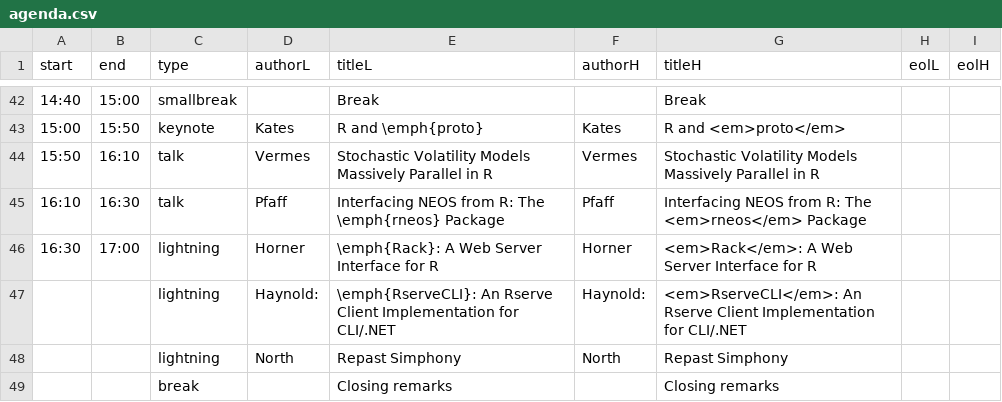
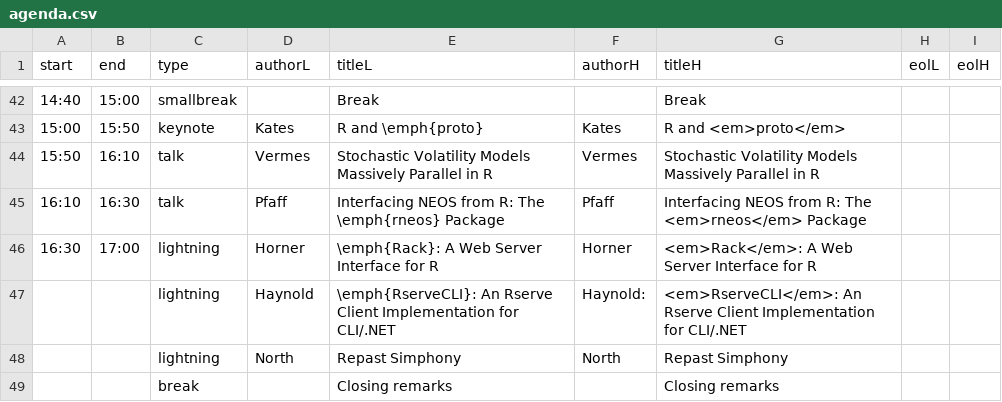
Before and after one commit to joshuaulrich/rfinanceconference, a CSV file: 2011/agenda/I_wish_I_had_php_skillz/agenda.csv, drawn as a sheet; only a part is shown, gaps mark what is left out.

Commit message:
removed stray ':' from Haynold

```diff
--- a/2011/agenda/I_wish_I_had_php_skillz/agenda.csv
+++ b/2011/agenda/I_wish_I_had_php_skillz/agenda.csv
@@ -46,3 +46,3 @@ start,end,type,authorL,titleL,authorH,titleH,eolL,eolH
 16:30,17:00,lightning,Horner,\emph{Rack}: A Web Server Interface for R,Horner,<em>Rack</em>: A Web Server Interface for R,,
-     ,     ,lightning,Haynold:,\emph{RserveCLI}: An Rserve Client Implementation for CLI/.NET,Haynold:,<em>RserveCLI</em>: An Rserve Client Implementation for CLI/.NET,,
+     ,     ,lightning,Haynold,\emph{RserveCLI}: An Rserve Client Implementation for CLI/.NET,Haynold:,<em>RserveCLI</em>: An Rserve Client Implementation for CLI/.NET,,
      ,     ,lightning,North,Repast Simphony,North,Repast Simphony,,
```
Also changed, not shown: 2 other files.
